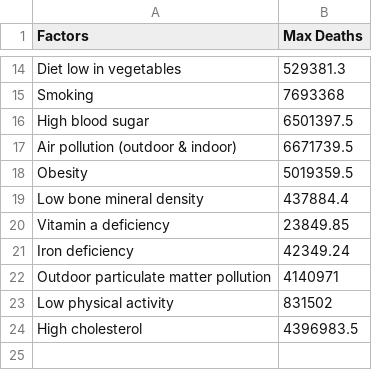
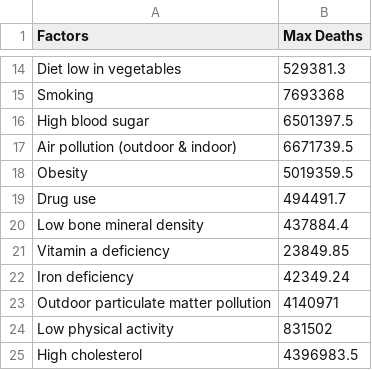
Before and after one commit to ktan0087/FIT3179, a CSV file: DV2/data/Death by factor.csv, drawn as a sheet; only a part is shown, gaps mark what is left out; the diff names each change by its address in the sheet, - before the commit and + after, or states it on an @@ line.

```diff
--- a/DV2/data/Death by factor.csv
+++ b/DV2/data/Death by factor.csv
+row 19: Drug use | 494491.7
```
